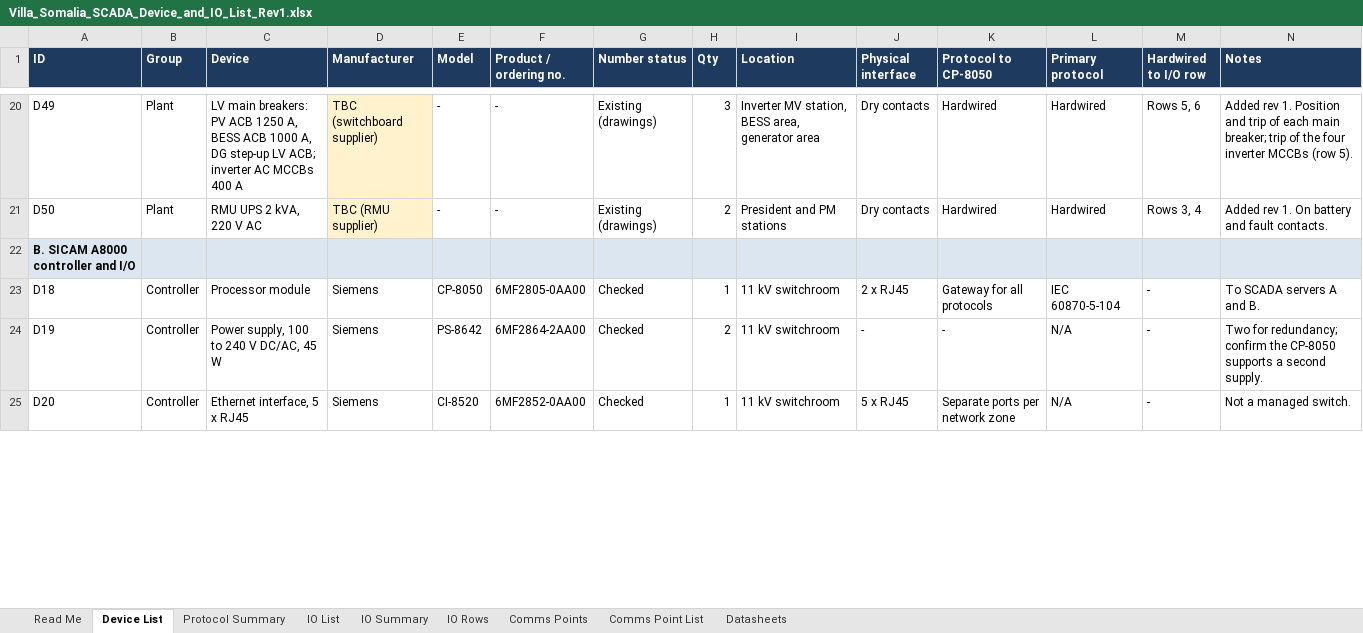
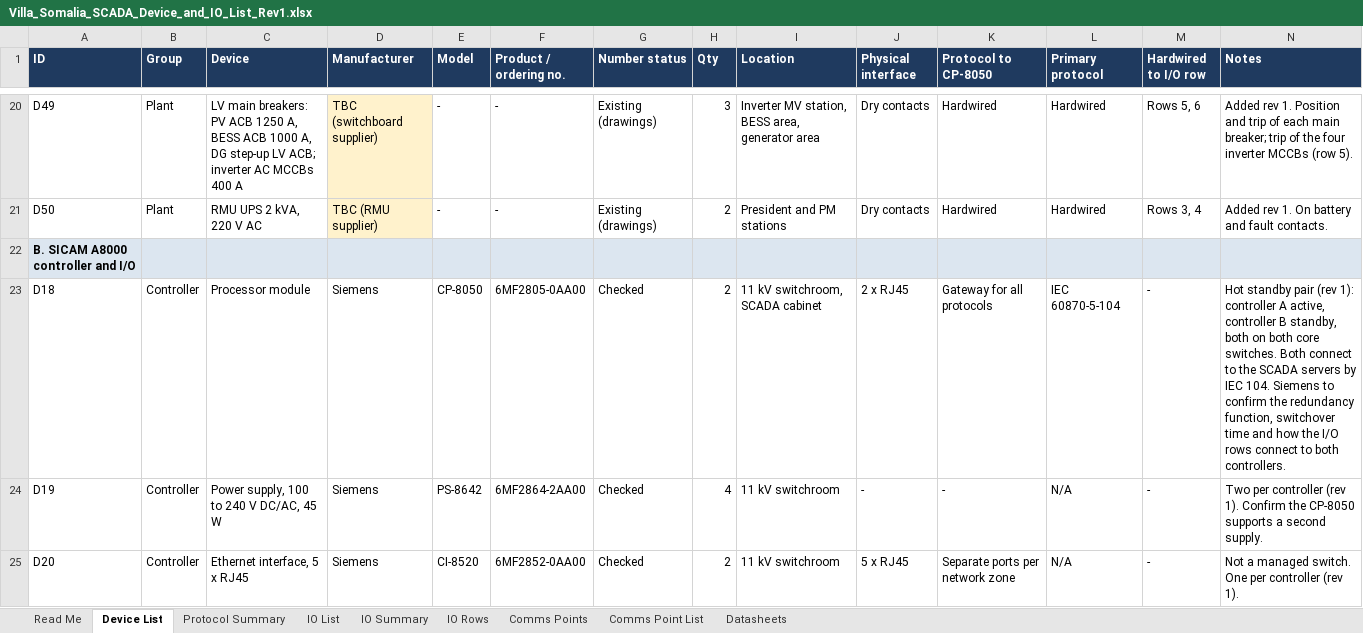
Before and after one commit to Elisha-F/Scada_project, an Excel workbook: docs/Villa_Somalia_SCADA_Device_and_IO_List_Rev1.xlsx, sheet Device List, drawn as a sheet; only a part is shown, gaps mark what is left out; values as stored, in another font and other column widths than the file's, no borders; the diff covers the shown part only; the diff names each change by its address in the sheet, - before the commit and + after, or states it on an @@ line.

```diff
--- a/docs/Villa_Somalia_SCADA_Device_and_IO_List_Rev1.xlsx (sheet Device List)
+++ b/docs/Villa_Somalia_SCADA_Device_and_IO_List_Rev1.xlsx (sheet Device List)
-H23 (Qty): 1
+H23 (Qty): 2
-I23 (Location): 11 kV switchroom
+I23 (Location): 11 kV switchroom, SCADA cabinet
-N23 (Notes): To SCADA servers A and B.
+N23 (Notes): Hot standby pair (rev 1): controller A active, controller B standby, both on both core switches. Both connect to the SCADA servers by IEC 104. Siemens to confirm the redundancy function, switchover time and how the I/O rows connect to both controllers.
-H24 (Qty): 2
+H24 (Qty): 4
-N24 (Notes): Two for redundancy; confirm the CP-8050…
+N24 (Notes): Two per controller (rev 1). Confirm the CP-8050…
-H25 (Qty): 1
+H25 (Qty): 2
-N25 (Notes): Not a managed switch.
+N25 (Notes): Not a managed switch. One per controller (rev 1).
```
Also changed, not shown: 9 edited cells elsewhere in this sheet, sheet Comms Point List, sheet Comms Points, sheet IO Rows, sheet Read Me, sheet Datasheets, 28 other files.
